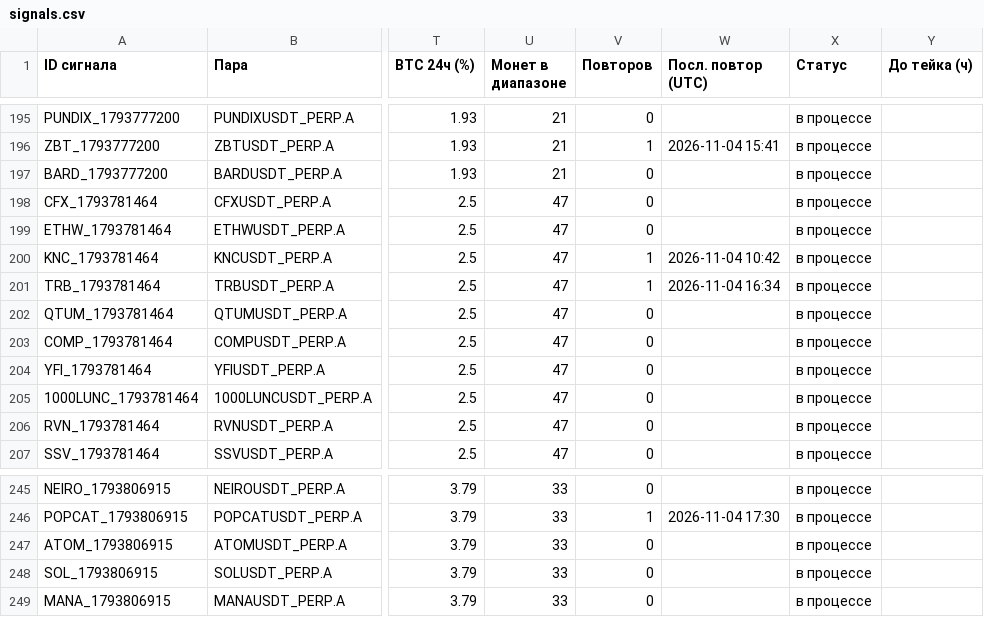
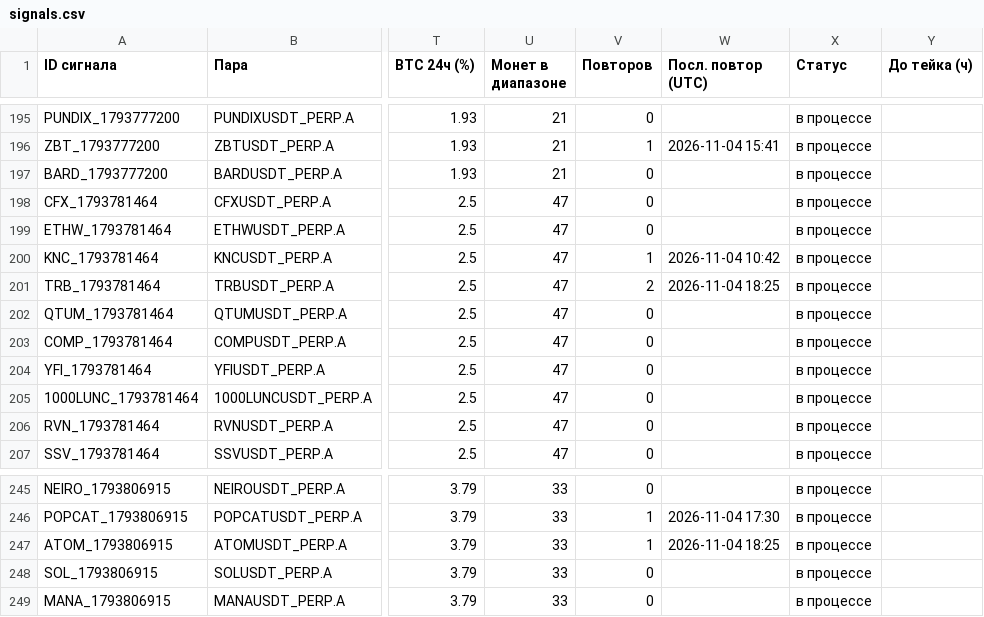
Before and after one commit to HelaPataki/crypto-bot, a CSV file: signals.csv, drawn as a sheet; only a part is shown, gaps mark what is left out; the diff covers the shown part only; the diff names each change by its address in the sheet, - before the commit and + after, or states it on an @@ line.

```diff
--- a/signals.csv
+++ b/signals.csv
-V201 (Повторов): 1
+V201 (Повторов): 2
-W201 (Посл. повтор (UTC)): 2026-11-04 16:34
+W201 (Посл. повтор (UTC)): 2026-11-04 18:25
-V247 (Повторов): 0
+V247 (Повторов): 1
-W247 (Посл. повтор (UTC)): (empty)
+W247 (Посл. повтор (UTC)): 2026-11-04 18:25
```
Also changed, not shown: 12 edited cells elsewhere in this file, repeats.csv, 1 other file.
